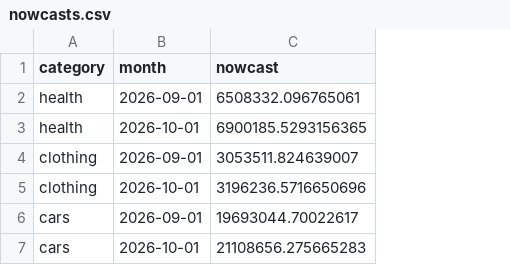
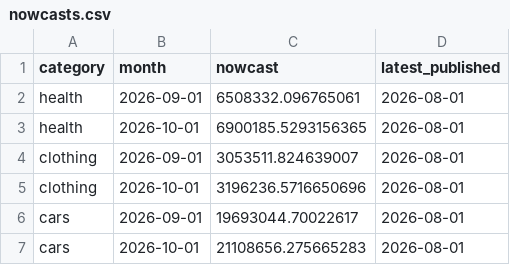
Before and after one commit to LiannaS-06/recession-shopping-signals, a CSV file: nowcasts.csv, drawn as a sheet; the diff names each change by its address in the sheet, - before the commit and + after, or states it on an @@ line.

```diff
--- a/nowcasts.csv
+++ b/nowcasts.csv
+column D (latest_published), rows 2-7: all 2026-08-01
```
